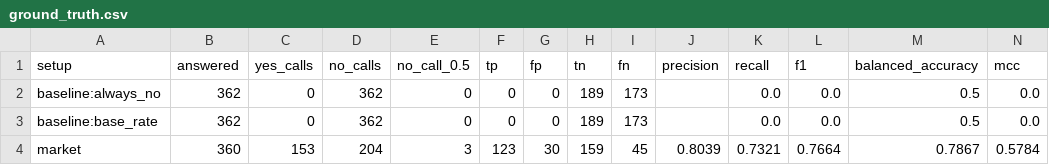
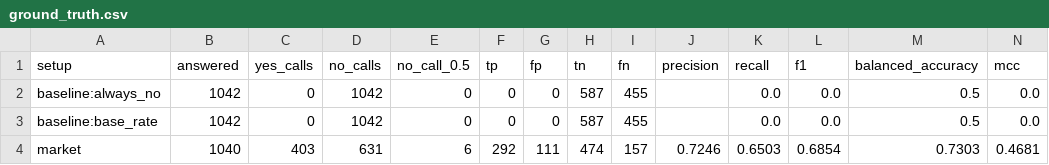
Before and after one commit to sweksha-cloud/llm-council-forecasting, a CSV file: results/settled-all/ground_truth.csv, drawn as a sheet.

```diff
--- a/results/settled-all/ground_truth.csv
+++ b/results/settled-all/ground_truth.csv
@@ -1,4 +1,4 @@
 setup,answered,yes_calls,no_calls,no_call_0.5,tp,fp,tn,fn,precision,recall,f1,balanced_accuracy,mcc
-baseline:always_no,362,0,362,0,0,0,189,173,,0.0,0.0,0.5,0.0
-baseline:base_rate,362,0,362,0,0,0,189,173,,0.0,0.0,0.5,0.0
-market,360,153,204,3,123,30,159,45,0.8039,0.7321,0.7664,0.7867,0.5784
+baseline:always_no,1042,0,1042,0,0,0,587,455,,0.0,0.0,0.5,0.0
+baseline:base_rate,1042,0,1042,0,0,0,587,455,,0.0,0.0,0.5,0.0
+market,1040,403,631,6,292,111,474,157,0.7246,0.6503,0.6854,0.7303,0.4681
```
Also changed, not shown: results/backtest/ground_truth.csv, results/backtest/reliability.csv, 18 other files.
